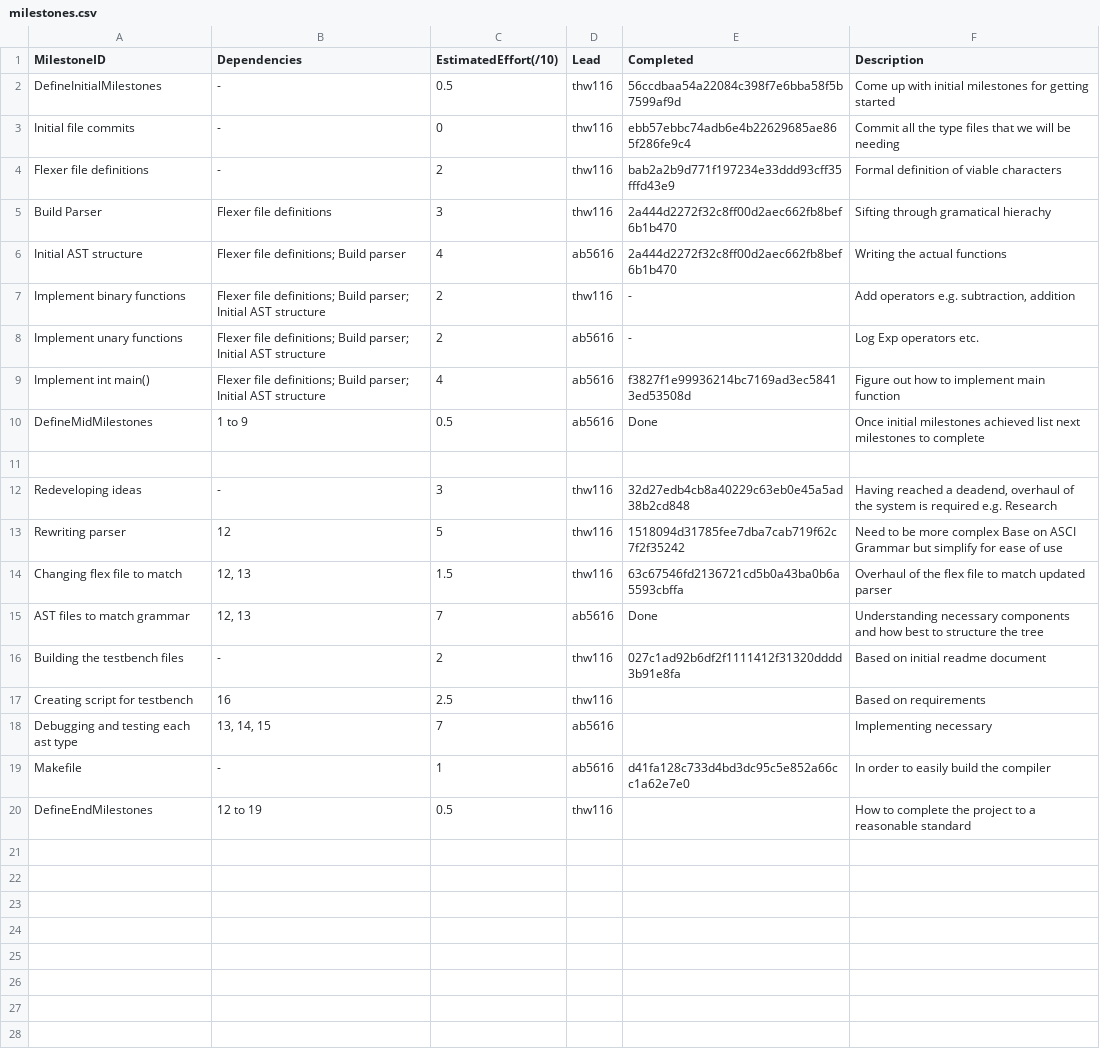
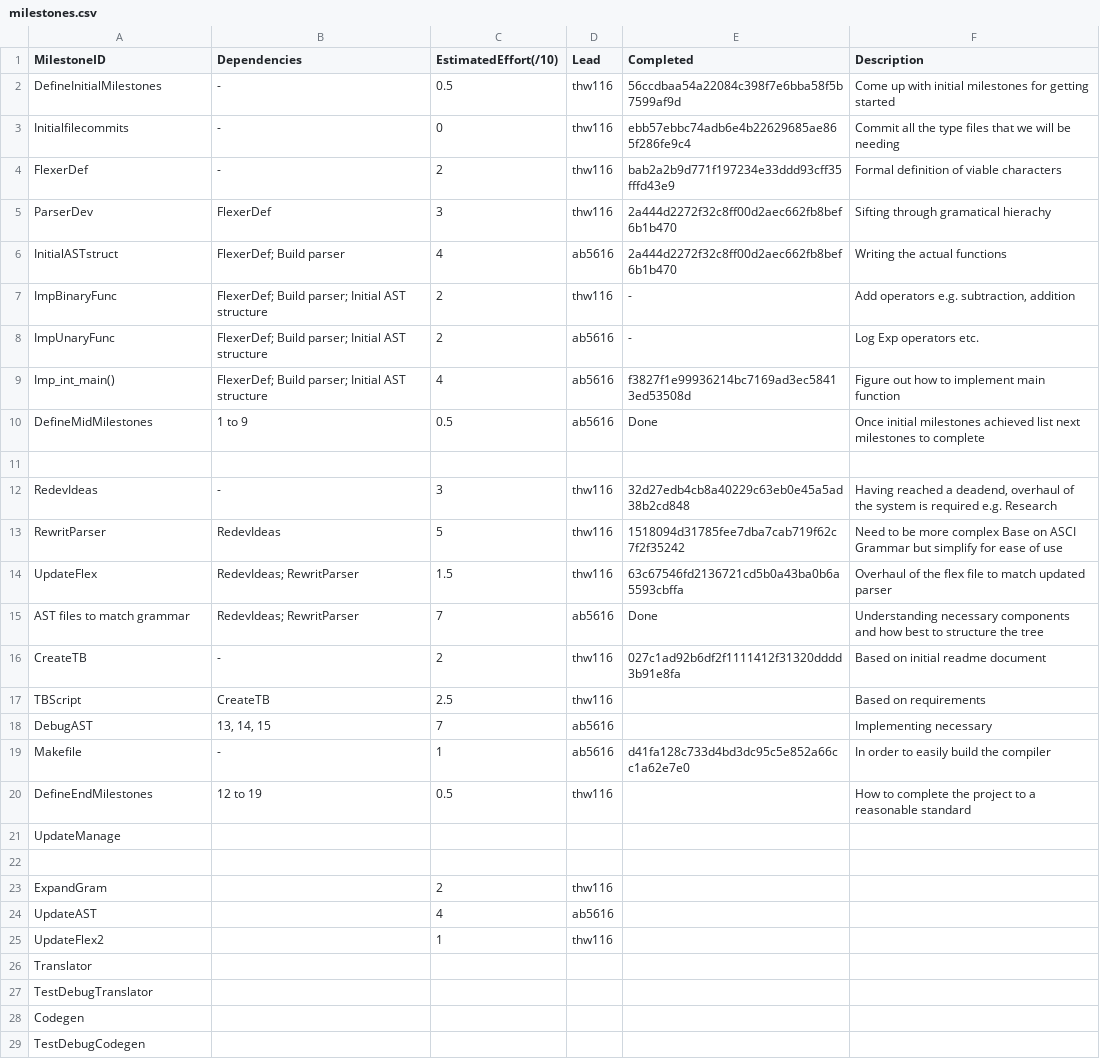
Before and after one commit to aswaathb/CompilerTest2, a CSV file: management/milestones.csv, drawn as a sheet; only a part is shown; the diff covers the shown part only.

Commit message:
minor management updates

```diff
--- a/management/milestones.csv
+++ b/management/milestones.csv
@@ -2,19 +2,28 @@ MilestoneID,             Dependencies, EstimatedEffort(/10), Lead,  Completed, D
 DefineInitialMilestones,-,0.5,thw116,56ccdbaa54a22084c398f7e6bba58f5b7599af9d,Come up with initial milestones for getting started
-Initial file commits,-,0,thw116,ebb57ebbc74adb6e4b22629685ae865f286fe9c4,Commit all the type files that we will be needing
-Flexer file definitions,-,2,thw116,bab2a2b9d771f197234e33ddd93cff35fffd43e9,Formal definition of viable characters
-Build Parser,Flexer file definitions,3,thw116,2a444d2272f32c8ff00d2aec662fb8bef6b1b470,Sifting through gramatical hierachy
-Initial AST structure,Flexer file definitions; Build parser,4,ab5616,2a444d2272f32c8ff00d2aec662fb8bef6b1b470,Writing the actual functions
-Implement binary functions,Flexer file definitions; Build parser; Initial AST structure,2,thw116,-,"Add operators e.g. subtraction, addition"
-Implement unary functions,Flexer file definitions; Build parser; Initial AST structure,2,ab5616,-,Log Exp operators etc.
-Implement int main(),Flexer file definitions; Build parser; Initial AST structure,4,ab5616,f3827f1e99936214bc7169ad3ec58413ed53508d,Figure out how to implement main function
+Initialfilecommits,-,0,thw116,ebb57ebbc74adb6e4b22629685ae865f286fe9c4,Commit all the type files that we will be needing
+FlexerDef,-,2,thw116,bab2a2b9d771f197234e33ddd93cff35fffd43e9,Formal definition of viable characters
+ParserDev,FlexerDef,3,thw116,2a444d2272f32c8ff00d2aec662fb8bef6b1b470,Sifting through gramatical hierachy
+InitialASTstruct,FlexerDef; Build parser,4,ab5616,2a444d2272f32c8ff00d2aec662fb8bef6b1b470,Writing the actual functions
+ImpBinaryFunc,FlexerDef; Build parser; Initial AST structure,2,thw116,-,"Add operators e.g. subtraction, addition"
+ImpUnaryFunc,FlexerDef; Build parser; Initial AST structure,2,ab5616,-,Log Exp operators etc.
+Imp_int_main(),FlexerDef; Build parser; Initial AST structure,4,ab5616,f3827f1e99936214bc7169ad3ec58413ed53508d,Figure out how to implement main function
 DefineMidMilestones,1 to 9,0.5,ab5616,Done,Once initial milestones achieved list next milestones to complete
 ,,,,,
-Redeveloping ideas,-,3,thw116,32d27edb4cb8a40229c63eb0e45a5ad38b2cd848,"Having reached a deadend, overhaul of the system is required e.g. Research"
-Rewriting parser,12,5,thw116,1518094d31785fee7dba7cab719f62c7f2f35242,Need to be more complex Base on ASCI Grammar but simplify for ease of use
-Changing flex file to match ,"12, 13",1.5,thw116,63c67546fd2136721cd5b0a43ba0b6a5593cbffa,Overhaul of the flex file to match updated parser
-AST files to match grammar,"12, 13",7,ab5616,Done,Understanding necessary components and how best to structure the tree
-Building the testbench files,-,2,thw116,027c1ad92b6df2f1111412f31320dddd3b91e8fa,Based on initial readme document
-Creating script for testbench ,16,2.5,thw116,,Based on requirements
-Debugging and testing each ast type,"13, 14, 15",7,ab5616,,Implementing necessary
+RedevIdeas,-,3,thw116,32d27edb4cb8a40229c63eb0e45a5ad38b2cd848,"Having reached a deadend, overhaul of the system is required e.g. Research"
+RewritParser,RedevIdeas,5,thw116,1518094d31785fee7dba7cab719f62c7f2f35242,Need to be more complex Base on ASCI Grammar but simplify for ease of use
+UpdateFlex,RedevIdeas; RewritParser,1.5,thw116,63c67546fd2136721cd5b0a43ba0b6a5593cbffa,Overhaul of the flex file to match updated parser
+AST files to match grammar,RedevIdeas; RewritParser,7,ab5616,Done,Understanding necessary components and how best to structure the tree
+CreateTB,-,2,thw116,027c1ad92b6df2f1111412f31320dddd3b91e8fa,Based on initial readme document
+TBScript ,CreateTB,2.5,thw116,,Based on requirements
+DebugAST,"13, 14, 15",7,ab5616,,Implementing necessary
 Makefile ,-,1,ab5616,d41fa128c733d4bd3dc95c5e852a66cc1a62e7e0,In order to easily build the compiler
 DefineEndMilestones,12 to 19,0.5,thw116,,How to complete the project to a reasonable standard
+UpdateManage,,,,,
+,,,,,
+ExpandGram,,2,thw116,,
+UpdateAST,,4,ab5616,,
+UpdateFlex2,,1,thw116,,
+Translator,,,,,
+TestDebugTranslator,,,,,
+Codegen,,,,,
+TestDebugCodegen,,,,,
```
Also changed, not shown: 1 added row elsewhere in this file, 1 other file.
